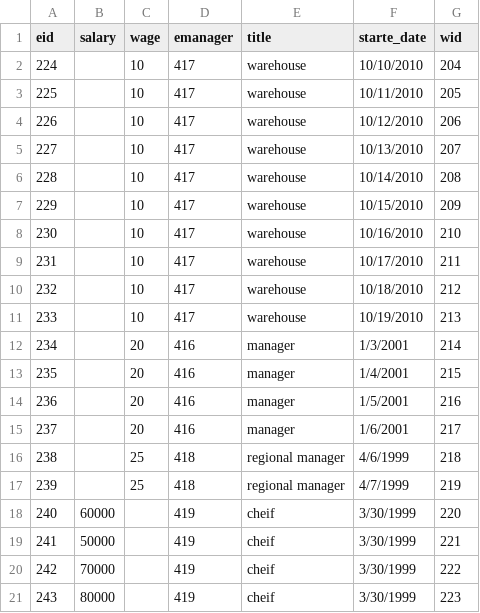
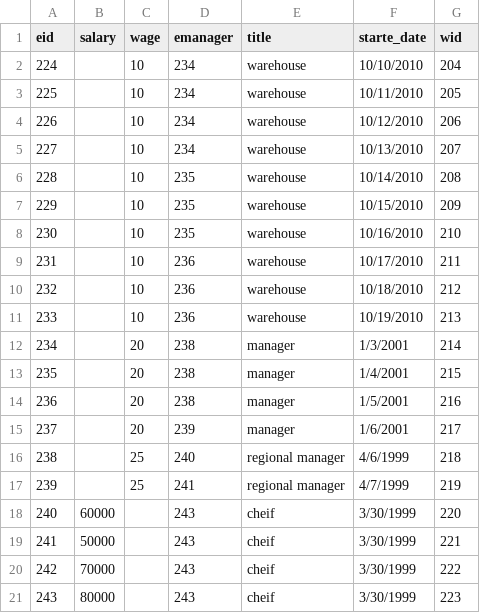
Before and after one commit to ryanzbone/cse3241project, a CSV file: csvs/employee.csv, drawn as a sheet.

Commit message:
employee.csv

```diff
--- a/csvs/employee.csv
+++ b/csvs/employee.csv
@@ -1,21 +1,21 @@
 eid,salary,wage,emanager,title,starte_date,wid
-224,,10,417,warehouse,10/10/2010,204
-225,,10,417,warehouse,10/11/2010,205
-226,,10,417,warehouse,10/12/2010,206
-227,,10,417,warehouse,10/13/2010,207
-228,,10,417,warehouse,10/14/2010,208
-229,,10,417,warehouse,10/15/2010,209
-230,,10,417,warehouse,10/16/2010,210
-231,,10,417,warehouse,10/17/2010,211
-232,,10,417,warehouse,10/18/2010,212
-233,,10,417,warehouse,10/19/2010,213
-234,,20,416,manager,1/3/2001,214
-235,,20,416,manager,1/4/2001,215
-236,,20,416,manager,1/5/2001,216
-237,,20,416,manager,1/6/2001,217
-238,,25,418,regional manager,4/6/1999,218
-239,,25,418,regional manager,4/7/1999,219
-240,60000,,419,cheif,3/30/1999,220
-241,50000,,419,cheif,3/30/1999,221
-242,70000,,419,cheif,3/30/1999,222
-243,80000,,419,cheif,3/30/1999,223
+224,,10,234,warehouse,10/10/2010,204
+225,,10,234,warehouse,10/11/2010,205
+226,,10,234,warehouse,10/12/2010,206
+227,,10,234,warehouse,10/13/2010,207
+228,,10,235,warehouse,10/14/2010,208
+229,,10,235,warehouse,10/15/2010,209
+230,,10,235,warehouse,10/16/2010,210
+231,,10,236,warehouse,10/17/2010,211
+232,,10,236,warehouse,10/18/2010,212
+233,,10,236,warehouse,10/19/2010,213
+234,,20,238,manager,1/3/2001,214
+235,,20,238,manager,1/4/2001,215
+236,,20,238,manager,1/5/2001,216
+237,,20,239,manager,1/6/2001,217
+238,,25,240,regional manager,4/6/1999,218
+239,,25,241,regional manager,4/7/1999,219
+240,60000,,243,cheif,3/30/1999,220
+241,50000,,243,cheif,3/30/1999,221
+242,70000,,243,cheif,3/30/1999,222
+243,80000,,243,cheif,3/30/1999,223
```
